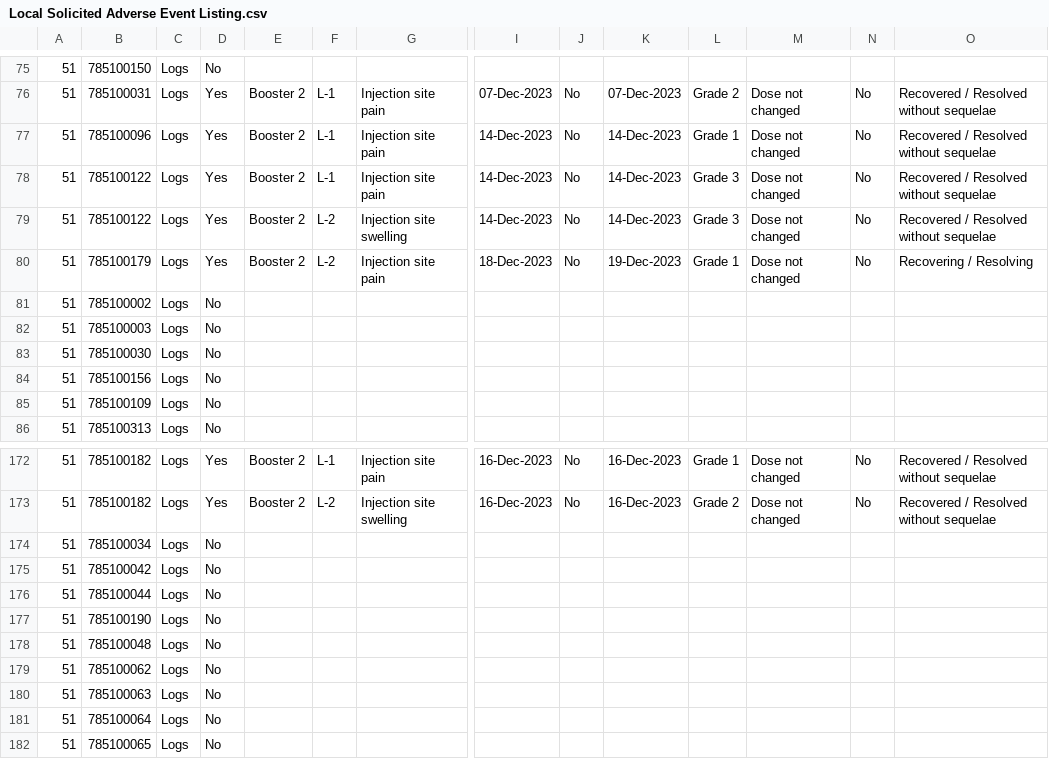
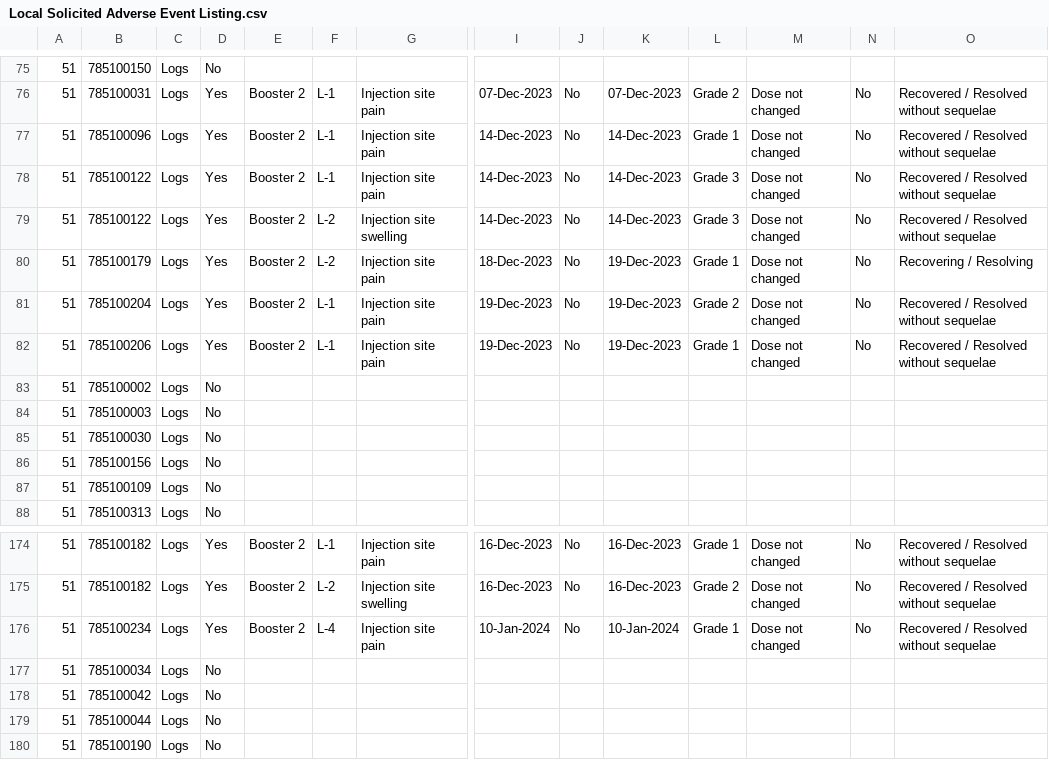
Before and after one commit to KEMRI-WellcomeTrust/vac078, a CSV file: study data/Local Solicited Adverse Event Listing.csv, drawn as a sheet; only a part is shown, gaps mark what is left out; the shorter side is filled out with more unchanged rows; rows hold the shown columns only; the diff names each change by its address in the sheet, - before the commit and + after, or states it on an @@ line.

```diff
--- a/study data/Local Solicited Adverse Event Listing.csv
+++ b/study data/Local Solicited Adverse Event Listing.csv
+row 81: 51 | 785100204 | Logs | Yes | Booster 2 | L-1 | Injection site pain | 19-Dec-2023 | No | 19-Dec-2023 | Grade 2 | Dose not changed | No | Recovered / Resolved without sequelae
+row 82: 51 | 785100206 | Logs | Yes | Booster 2 | L-1 | Injection site pain | 19-Dec-2023 | No | 19-Dec-2023 | Grade 1 | Dose not changed | No | Recovered / Resolved without sequelae
+row 176: 51 | 785100234 | Logs | Yes | Booster 2 | L-4 | Injection site pain | 10-Jan-2024 | No | 10-Jan-2024 | Grade 1 | Dose not changed | No | Recovered / Resolved without sequelae
```
Also changed, not shown: study data/Study Vaccination Listing.csv, study data/Systemic Solicited Adverse Event Listing.csv, 9 other files.
